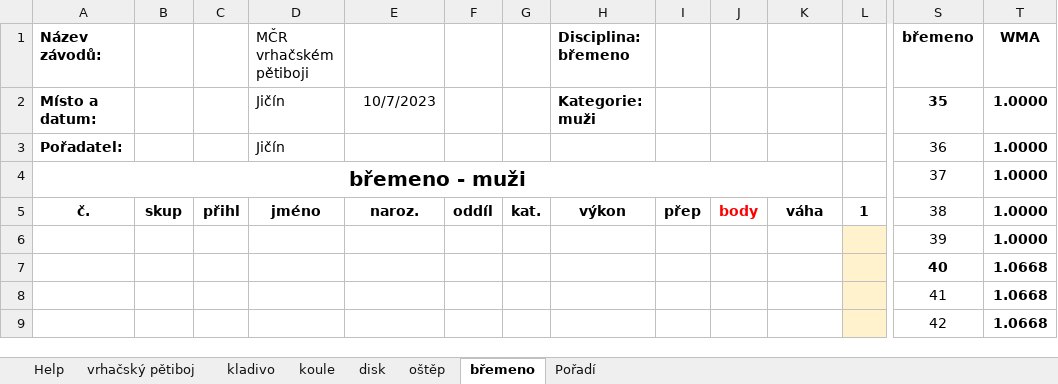
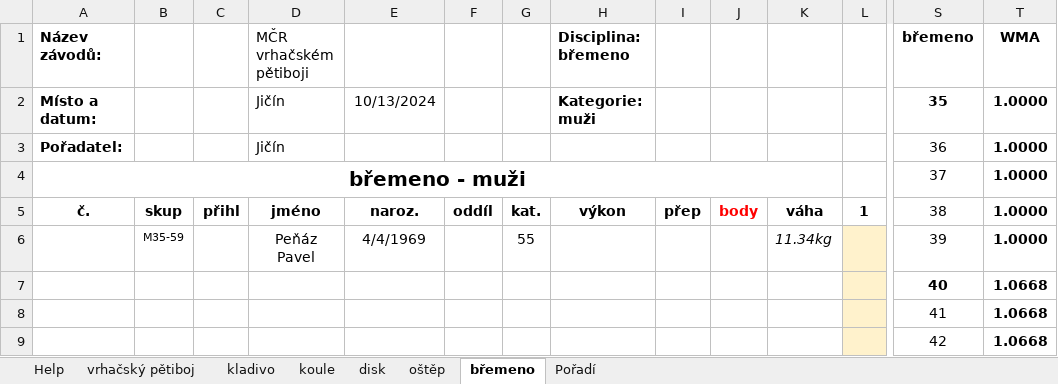
Before and after one commit to Filip-Groh/athletics-application, an Excel workbook: documentation/Vrhačský pětiboj muži 5tileté koef.xlsm, sheet břemeno, drawn as a sheet; only a part is shown, gaps mark what is left out; values as stored, in another font and other column widths than the file's, no borders; removed rows and columns are numbered as before the commit, all else as after; rows hold the shown columns only; the diff names each change by its address in the sheet, - before the commit and + after, or states it on an @@ line.

```diff
--- a/documentation/Vrhačský pětiboj muži 5tileté koef.xlsm (sheet břemeno)
+++ b/documentation/Vrhačský pětiboj muži 5tileté koef.xlsm (sheet břemeno)
-E2: 10/7/2023
+E2: 10/13/2024
-row 6:  |  |  |  |  |  |  |  |  |  |  |  | 39 | 1.0000
+row 6:  | M35-59 |  | Peňáz Pavel | 4/4/1969 |  | 55 |  |  |  | 11.34kg |  | 39 | 1.0000
```
Also changed, not shown: sheet kladivo, sheet koule, sheet oštěp, sheet disk, sheet vrhačský pětiboj, sheet Pořadí, charts or pictures, 18 other files.
